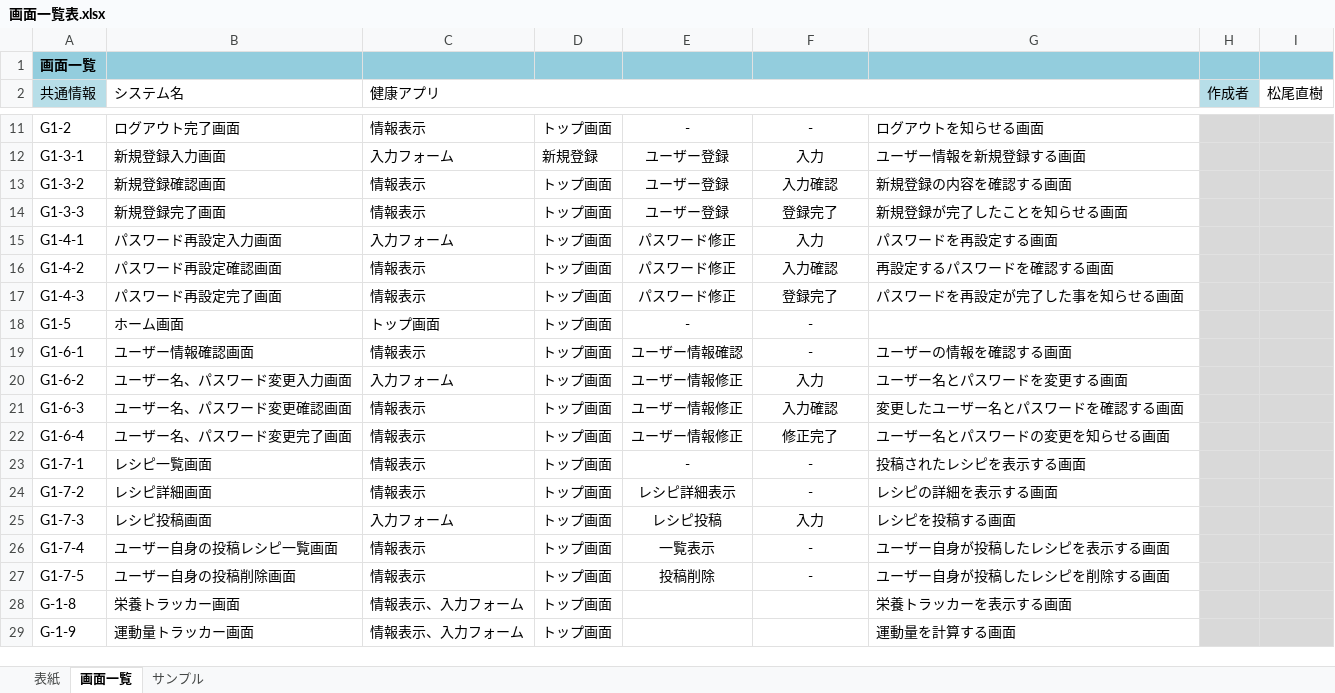
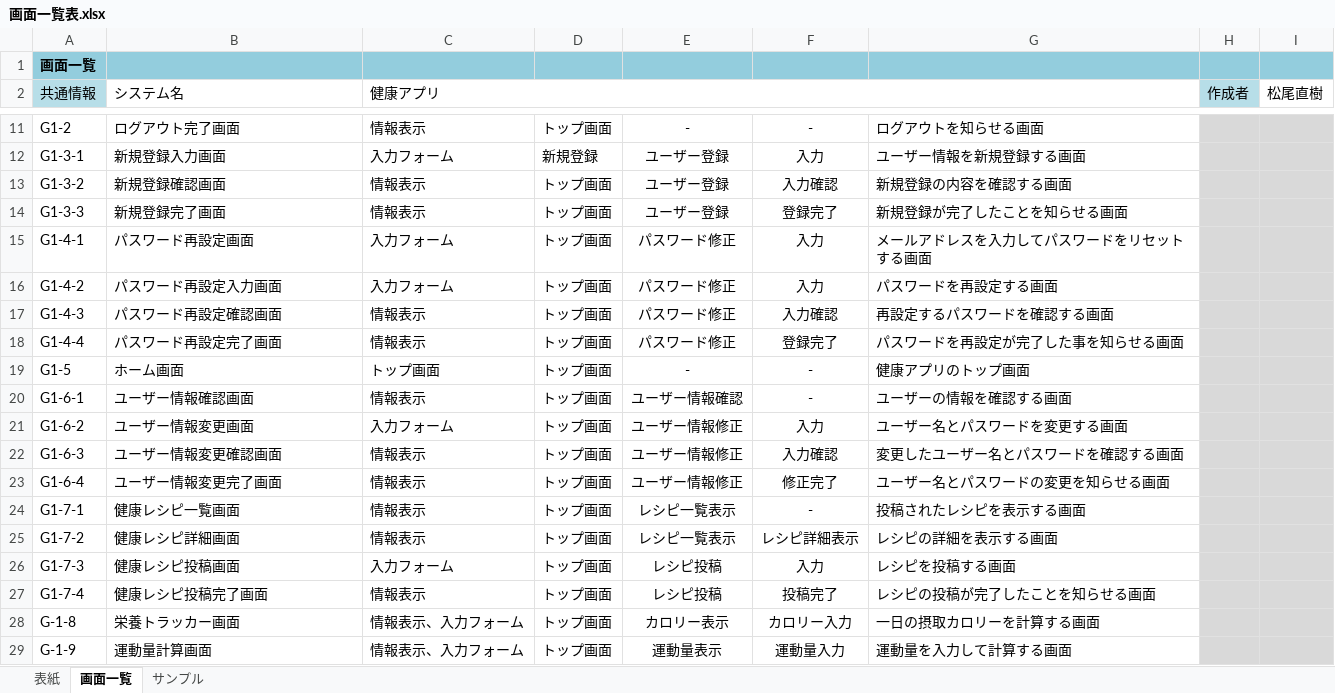
Before and after one commit to nakashima0918/healthApp, an Excel workbook: 02_画面設計書・モックアップ/画面一覧表.xlsx, sheet 画面一覧, drawn as a sheet; only a part is shown, gaps mark what is left out; values as stored, in another font and other column widths than the file's, no borders; charts and pictures not drawn; removed rows and columns are numbered as before the commit, all else as after; the diff names each change by its address in the sheet, - before the commit and + after, or states it on an @@ line.

Commit message:
Update 画面一覧表

```diff
--- a/02_画面設計書・モックアップ/画面一覧表.xlsx (sheet 画面一覧)
+++ b/02_画面設計書・モックアップ/画面一覧表.xlsx (sheet 画面一覧)
-B15 (システム名): パスワード再設定入力画面
+B15 (システム名): パスワード再設定画面
-G15: パスワードを再設定する画面
+G15: メールアドレスを入力してパスワードをリセットする画面
-B16 (システム名): パスワード再設定確認画面
+B16 (システム名): パスワード再設定入力画面
-C16 (健康アプリ): 情報表示
+C16 (健康アプリ): 入力フォーム
-F16: 入力確認
+F16: 入力
-G16: 再設定するパスワードを確認する画面
+G16: パスワードを再設定する画面
-B17 (システム名): パスワード再設定完了画面
+B17 (システム名): パスワード再設定確認画面
-F17: 登録完了
+F17: 入力確認
-G17: パスワードを再設定が完了した事を知らせる画面
+G17: 再設定するパスワードを確認する画面
+row 18: G1-4-4 | パスワード再設定完了画面 | 情報表示 | トップ画面 | パスワード修正 | 登録完了 | パスワードを再設定が完了した事を知らせる画面
-G19: (empty)
+G19: 健康アプリのトップ画面
-B21 (システム名): ユーザー名、パスワード変更入力画面
+B21 (システム名): ユーザー情報変更画面
-B22 (システム名): ユーザー名、パスワード変更確認画面
+B22 (システム名): ユーザー情報変更確認画面
-B23 (システム名): ユーザー名、パスワード変更完了画面
+B23 (システム名): ユーザー情報変更完了画面
-B24 (システム名): レシピ一覧画面
+B24 (システム名): 健康レシピ一覧画面
-E24: -
+E24: レシピ一覧表示
-B25 (システム名): レシピ詳細画面
+B25 (システム名): 健康レシピ詳細画面
-E25: レシピ詳細表示
+E25: レシピ一覧表示
-F25: -
+F25: レシピ詳細表示
-B26 (システム名): レシピ投稿画面
+B26 (システム名): 健康レシピ投稿画面
-B27 (システム名): ユーザー自身の投稿レシピ一覧画面
+B27 (システム名): 健康レシピ投稿完了画面
-E27: 一覧表示
+E27: レシピ投稿
-F27: -
+F27: 投稿完了
-G27: ユーザー自身が投稿したレシピを表示する画面
+G27: レシピの投稿が完了したことを知らせる画面
-row 27: G1-7-5 | ユーザー自身の投稿削除画面 | 情報表示 | トップ画面 | 投稿削除 | - | ユーザー自身が投稿したレシピを削除する画面
-E28: (empty)
+E28: カロリー表示
-F28: (empty)
+F28: カロリー入力
-G28: 栄養トラッカーを表示する画面
+G28: 一日の摂取カロリーを計算する画面
-B29 (システム名): 運動量トラッカー画面
+B29 (システム名): 運動量計算画面
-E29: (empty)
+E29: 運動量表示
-F29: (empty)
+F29: 運動量入力
-G29: 運動量を計算する画面
+G29: 運動量を入力して計算する画面
```
Also changed, not shown: charts or pictures.
